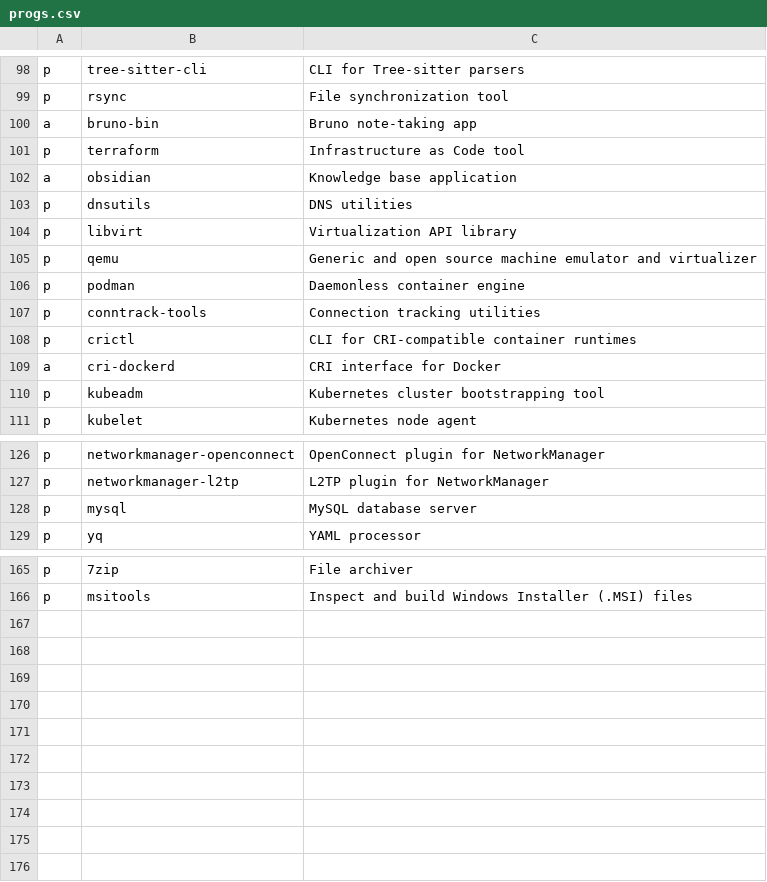
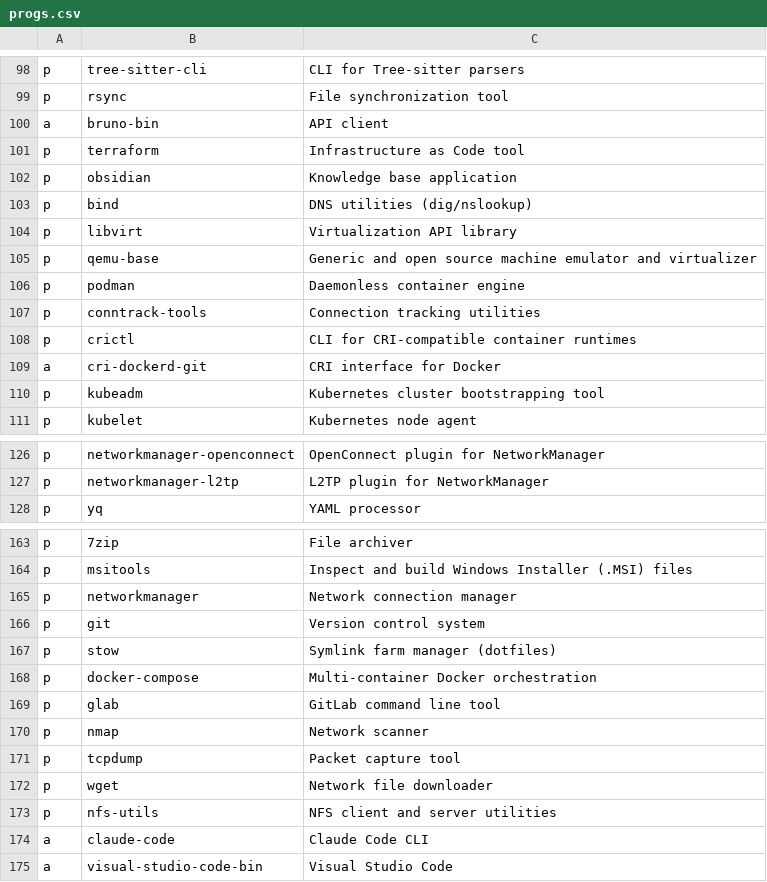
Before and after one commit to ramirocabral/dotfiles, a CSV file: progs.csv, drawn as a sheet; only a part is shown, gaps mark what is left out; the diff covers the shown part only.

Commit message:
updated progs: fix renamed and mistagged packages, add networkmanager, git, stow and more
- renamed: exa->eza, man->man-db, dnsutils->bind, qemu->qemu-base, postman->postman-bin, cri-dockerd->cri-dockerd-git
- official repos tagged p instead of a: testdisk, autotiling, obsidian, cliphist, bitwarden; s-tui from pip to p
- removed mysql and xdg-desktop-portal-hyprland-git (unused, portals.conf uses wlr)
- fixed darkly and bruno descriptions
- added networkmanager, git, stow, docker-compose, glab, nmap, tcpdump, wget, nfs-utils, claude-code, visual-studio-code-bin

```diff
--- a/progs.csv
+++ b/progs.csv
@@ -99,8 +99,8 @@ p,tree-sitter-cli,CLI for Tree-sitter parsers
 p,rsync,File synchronization tool
-a,bruno-bin,Bruno note-taking app
+a,bruno-bin,API client
 p,terraform,Infrastructure as Code tool
-a,obsidian,Knowledge base application
-p,dnsutils,DNS utilities
+p,obsidian,Knowledge base application
+p,bind,DNS utilities (dig/nslookup)
 p,libvirt,Virtualization API library
-p,qemu,Generic and open source machine emulator and virtualizer
+p,qemu-base,Generic and open source machine emulator and virtualizer
 p,podman,Daemonless container engine
@@ -108,3 +108,3 @@ p,conntrack-tools,Connection tracking utilities
 p,crictl,CLI for CRI-compatible container runtimes
-a,cri-dockerd,CRI interface for Docker
+a,cri-dockerd-git,CRI interface for Docker
 p,kubeadm,Kubernetes cluster bootstrapping tool
@@ -127,3 +127,2 @@ p,networkmanager-openconnect,OpenConnect plugin for NetworkManager
 p,networkmanager-l2tp,L2TP plugin for NetworkManager
-p,mysql,MySQL database server
 p,yq,YAML processor
@@ -166 +164,12 @@ p,7zip,File archiver
 p,msitools,Inspect and build Windows Installer (.MSI) files
+p,networkmanager,Network connection manager
+p,git,Version control system
+p,stow,Symlink farm manager (dotfiles)
+p,docker-compose,Multi-container Docker orchestration
+p,glab,GitLab command line tool
+p,nmap,Network scanner
+p,tcpdump,Packet capture tool
+p,wget,Network file downloader
+p,nfs-utils,NFS client and server utilities
+a,claude-code,Claude Code CLI
+a,visual-studio-code-bin,Visual Studio Code
```
Also changed, not shown: 1 removed row and 9 edited cells elsewhere in this file.
